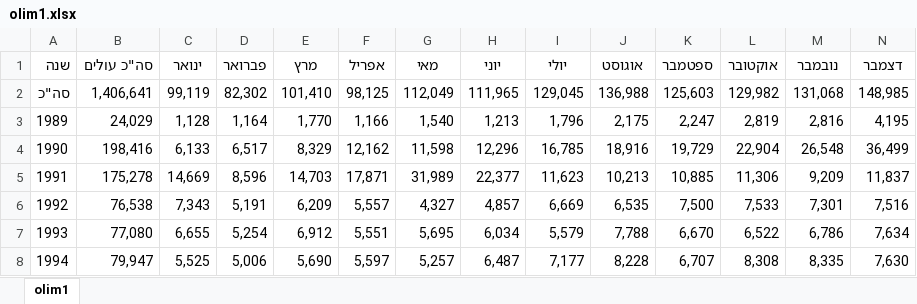
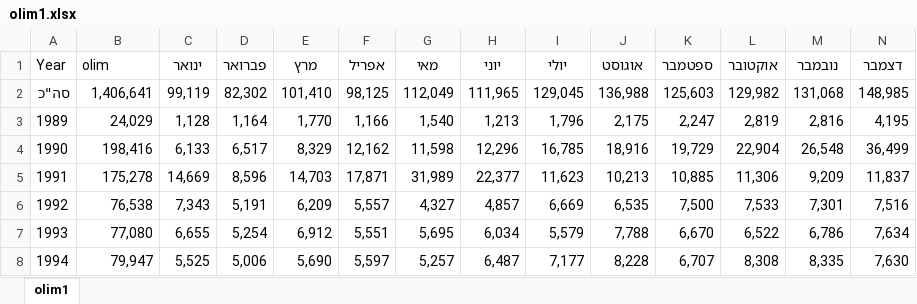
Before and after one commit to galitsingler/GalitProject, an Excel workbook: Galitproject/Galitproject/static/data/olim1.xlsx, sheet olim1, drawn as a sheet; only a part is shown; values as stored, in another font and other column widths than the file's, no borders; the diff names each change by its address in the sheet, - before the commit and + after, or states it on an @@ line.

```diff
--- a/Galitproject/Galitproject/static/data/olim1.xlsx (sheet olim1)
+++ b/Galitproject/Galitproject/static/data/olim1.xlsx (sheet olim1)
-A1: שנה
+A1: Year
-B1: סה"כ עולים
+B1: olim
```
Also changed, not shown: 15 other files.
